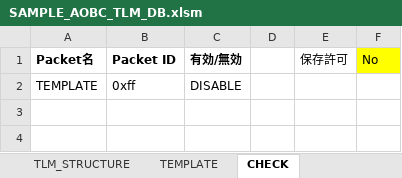
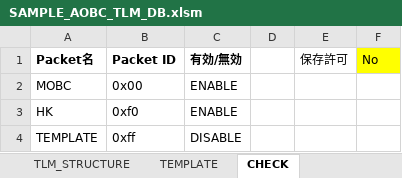
Before and after one commit to ut-issl/c2a-core, an Excel workbook: Examples/2nd_obc_user/src/src_user/Settings/TlmCmd/DataBase/TLM_DB/SAMPLE_AOBC_TLM_DB.xlsm, sheet CHECK, drawn as a sheet; values as stored, in another font and other column widths than the file's, no borders; charts and pictures and conditional formats not drawn; the diff names each change by its address in the sheet, - before the commit and + after, or states it on an @@ line.

```diff
--- a/Examples/2nd_obc_user/src/src_user/Settings/TlmCmd/DataBase/TLM_DB/SAMPLE_AOBC_TLM_DB.xlsm (sheet CHECK)
+++ b/Examples/2nd_obc_user/src/src_user/Settings/TlmCmd/DataBase/TLM_DB/SAMPLE_AOBC_TLM_DB.xlsm (sheet CHECK)
+row 2: MOBC | 0x00 | ENABLE
+row 3: HK | 0xf0 | ENABLE
```
Also changed, not shown: other sheet tabs, Examples/2nd_obc_user/src/src_user/Settings/TlmCmd/DataBase/CMD_DB/SAMPLE_AOBC_CMD_DB.xlsm, Examples/minimum_user/src/src_user/Settings/TlmCmd/DataBase/CMD_DB/SAMPLE_MOBC_CMD_DB.xlsm, 1 other file.
